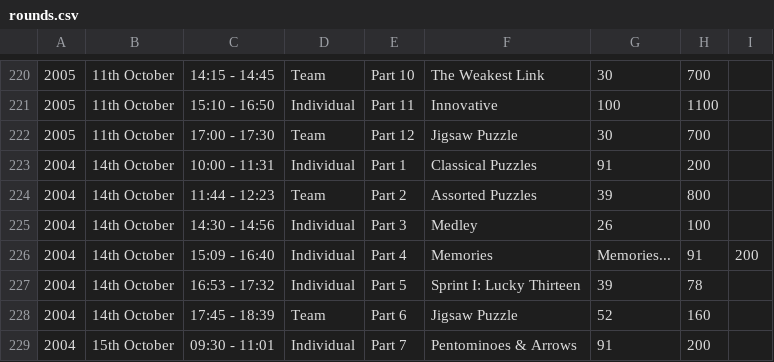
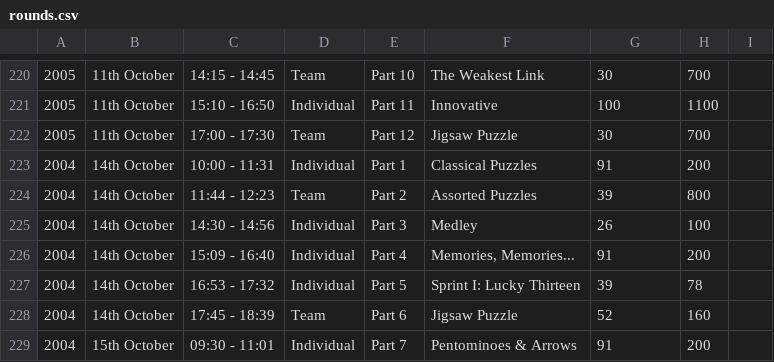
Before and after one commit to EctoPLSM/wpc-unofficial.org, a CSV file: src/database/rounds.csv, drawn as a sheet; only a part is shown, gaps mark what is left out.

```diff
--- a/src/database/rounds.csv
+++ b/src/database/rounds.csv
@@ -225,3 +225,3 @@
 2004,14th October,14:30 - 14:56,Individual,Part 3,Medley,26,100,
-2004,14th October,15:09 - 16:40,Individual,Part 4,Memories, Memories...,91,200,
+2004,14th October,15:09 - 16:40,Individual,Part 4,"Memories, Memories...",91,200,
 2004,14th October,16:53 - 17:32,Individual,Part 5,Sprint I: Lucky Thirteen,39,78,
```
Also changed, not shown: search/participants.csv, src/database/participants.csv, 2 other files.
